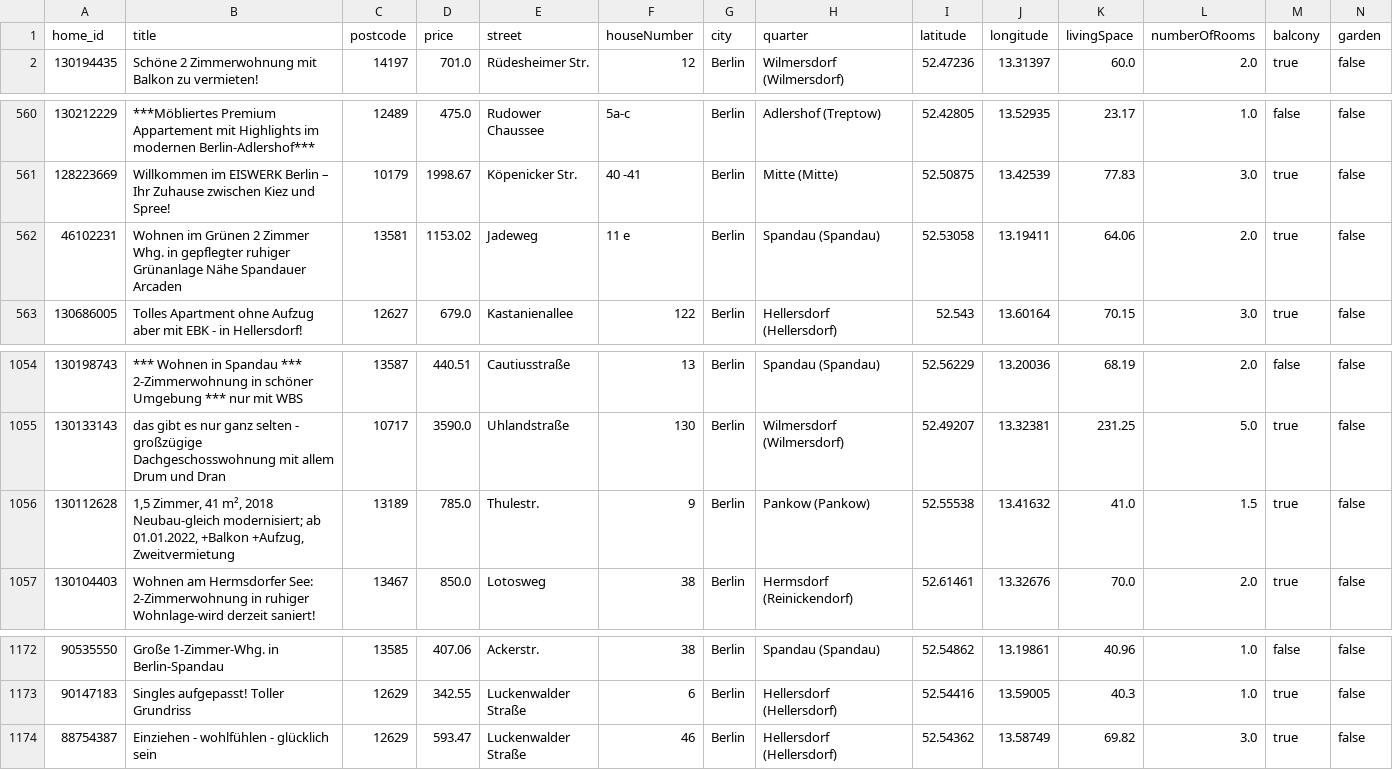
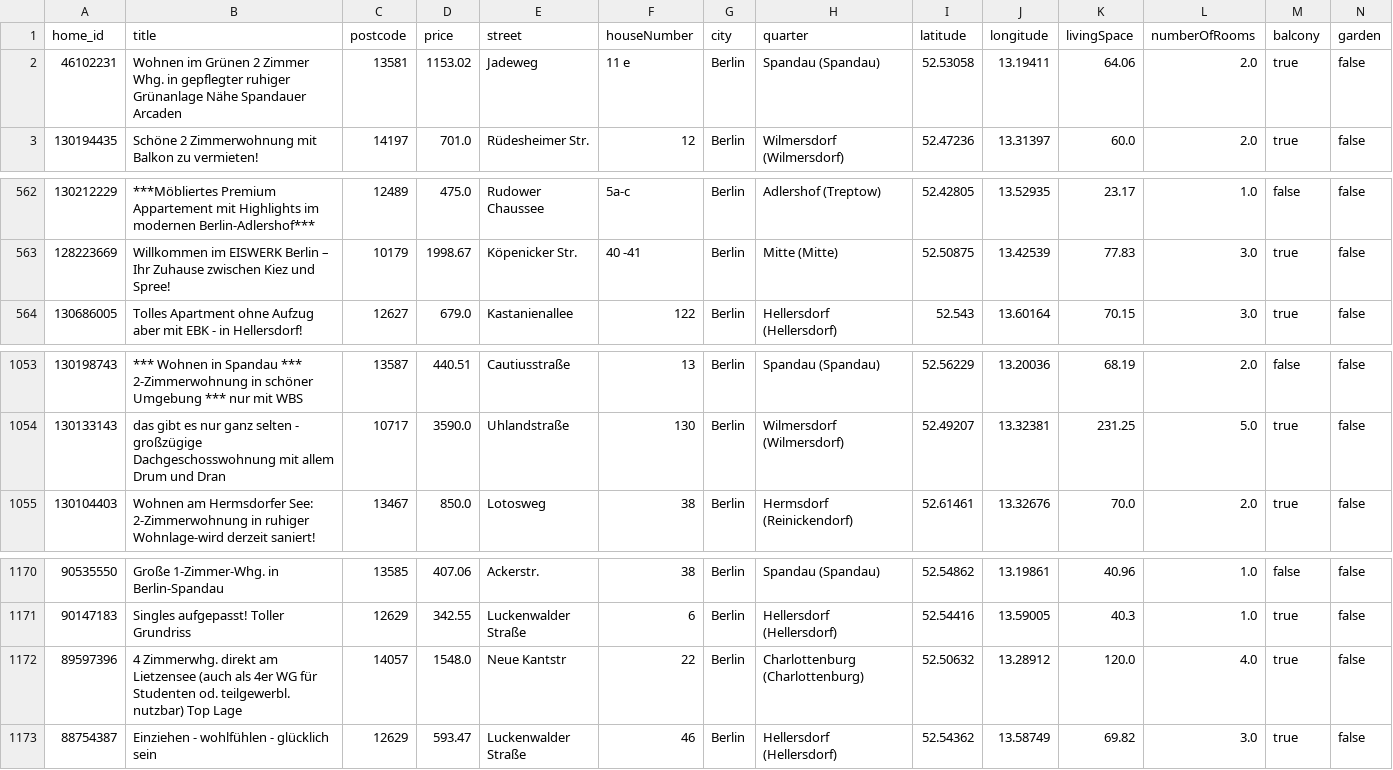
Before and after one commit to widadmogral/urutu-rent-home, a CSV file: listings.csv, drawn as a sheet; only a part is shown, gaps mark what is left out; removed rows and columns are numbered as before the commit, all else as after; rows hold the shown columns only; the diff covers the shown part only; the diff names each change by its address in the sheet, - before the commit and + after, or states it on an @@ line.

```diff
--- a/listings.csv
+++ b/listings.csv
@@ row 562 moved to row 2: 46102231 @@
-row 1056: 130112628 | 1,5 Zimmer, 41 m², 2018 Neubau-gleich modernisiert; ab 01.01.2022, +Balkon +Aufzug, Zweitvermietung | 13189 | 785.0 | Thulestr. | 9 | Berlin | Pankow (Pankow) | 52.55538 | 13.41632 | 41.0 | 1.5 | true | false
+row 1172: 89597396 | 4 Zimmerwhg. direkt am Lietzensee (auch als 4er WG für Studenten od. teilgewerbl. nutzbar) Top Lage | 14057 | 1548.0 | Neue Kantstr | 22 | Berlin | Charlottenburg (Charlottenburg) | 52.50632 | 13.28912 | 120.0 | 4.0 | true | false
```
Also changed, not shown: 2 added rows and 3 removed rows elsewhere in this file.
